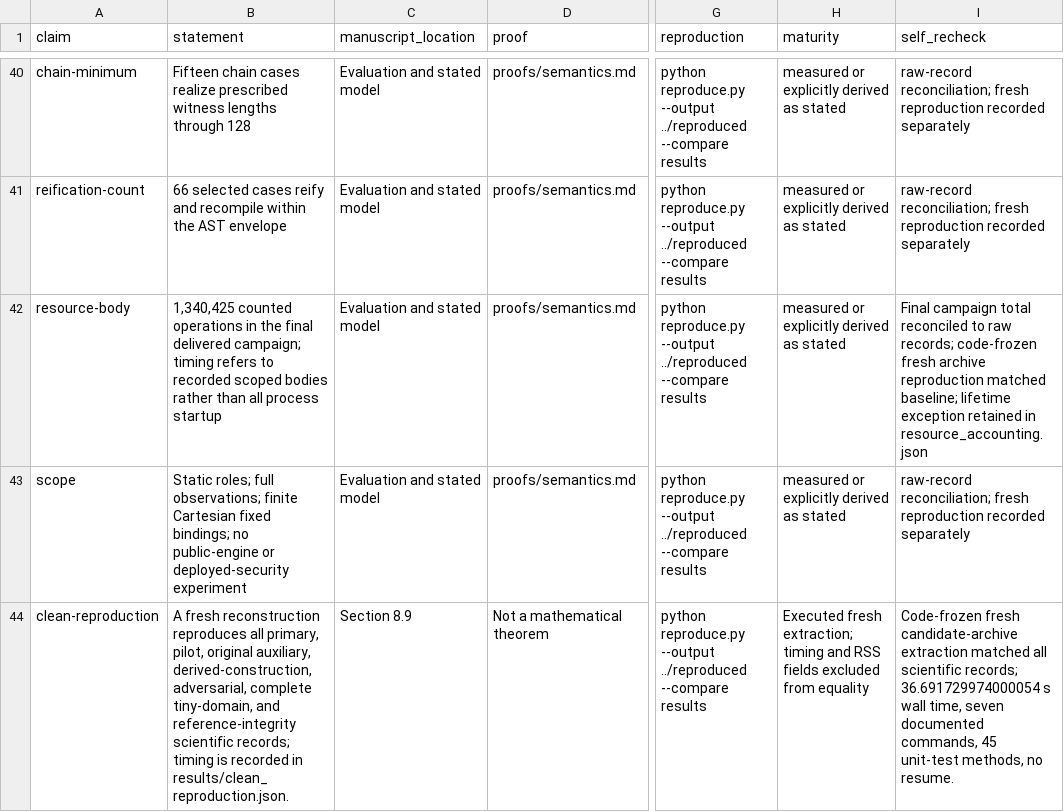
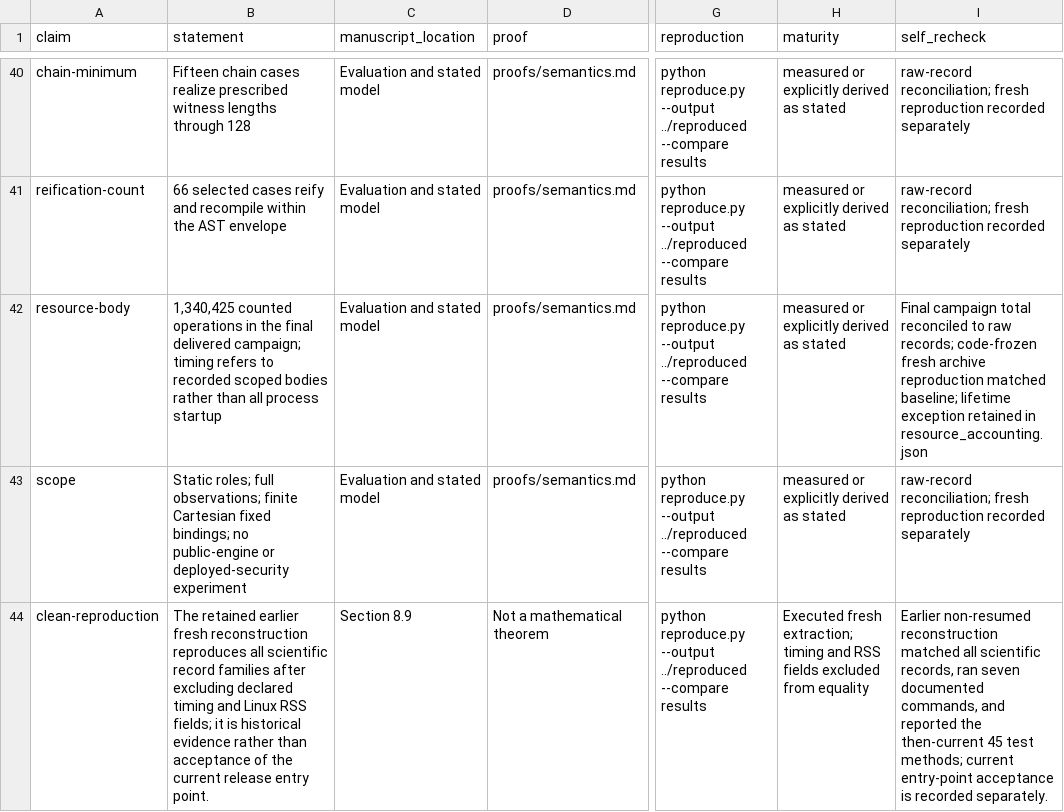
Before and after one commit to Haoyi-Zhang/AuthRefine, a CSV file: claim_evidence_ledger.csv, drawn as a sheet; only a part is shown, gaps mark what is left out; the diff covers the shown part only; the diff names each change by its address in the sheet, - before the commit and + after, or states it on an @@ line.

Commit message:
Synchronize current research artifact

```diff
--- a/claim_evidence_ledger.csv
+++ b/claim_evidence_ledger.csv
-B44 (statement): A fresh reconstruction reproduces all primary, pilot, original auxiliary, derived-construction, adversarial, complete tiny-domain, and reference-integrity scientific records; timing is recorded in results/clean_reproduction.json.
+B44 (statement): The retained earlier fresh reconstruction reproduces all scientific record families after excluding declared timing and Linux RSS fields; it is historical evidence rather than acceptance of the current release entry point.
-I44 (self_recheck): Code-frozen fresh candidate-archive extraction matched all scientific records; 36.691729974000054 s wall time, seven documented commands, 45 unit-test methods, no resume.
+I44 (self_recheck): Earlier non-resumed reconstruction matched all scientific records, ran seven documented commands, and reported the then-current 45 test methods; current entry-point acceptance is recorded separately.
```
Also changed, not shown: 1 added row and 5 edited cells elsewhere in this file, external_resources.csv, literature_comparison.csv, 30 other files.
